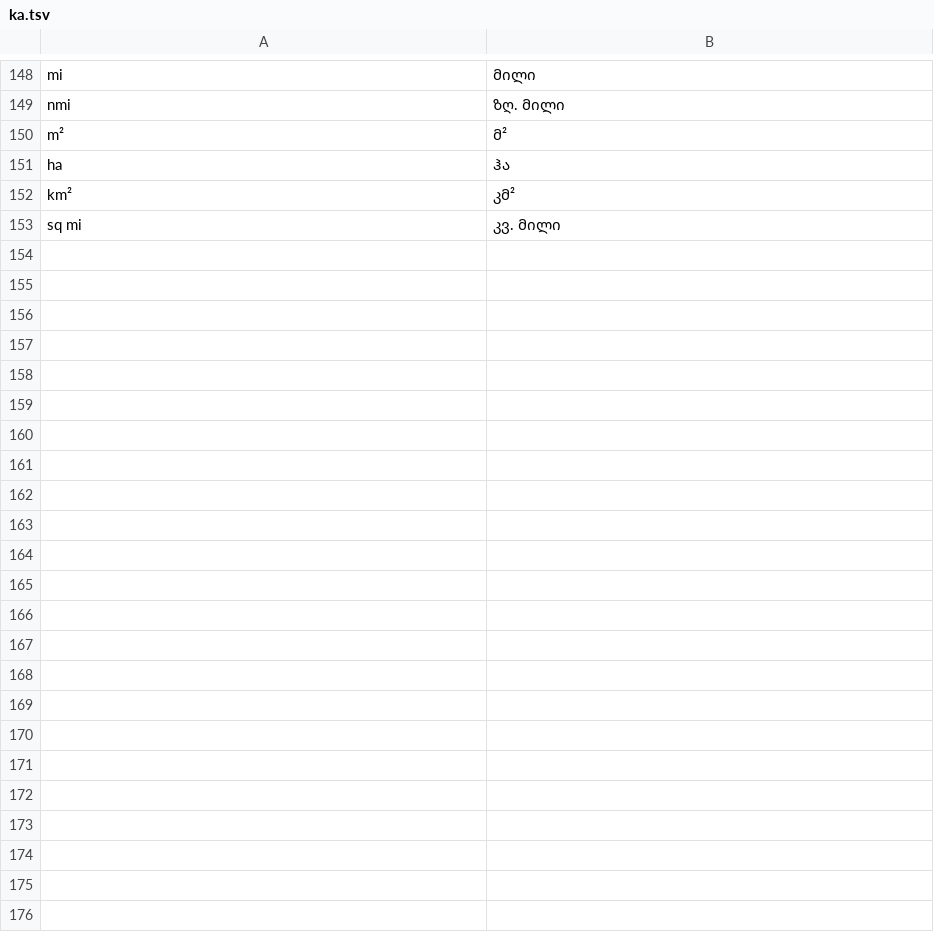
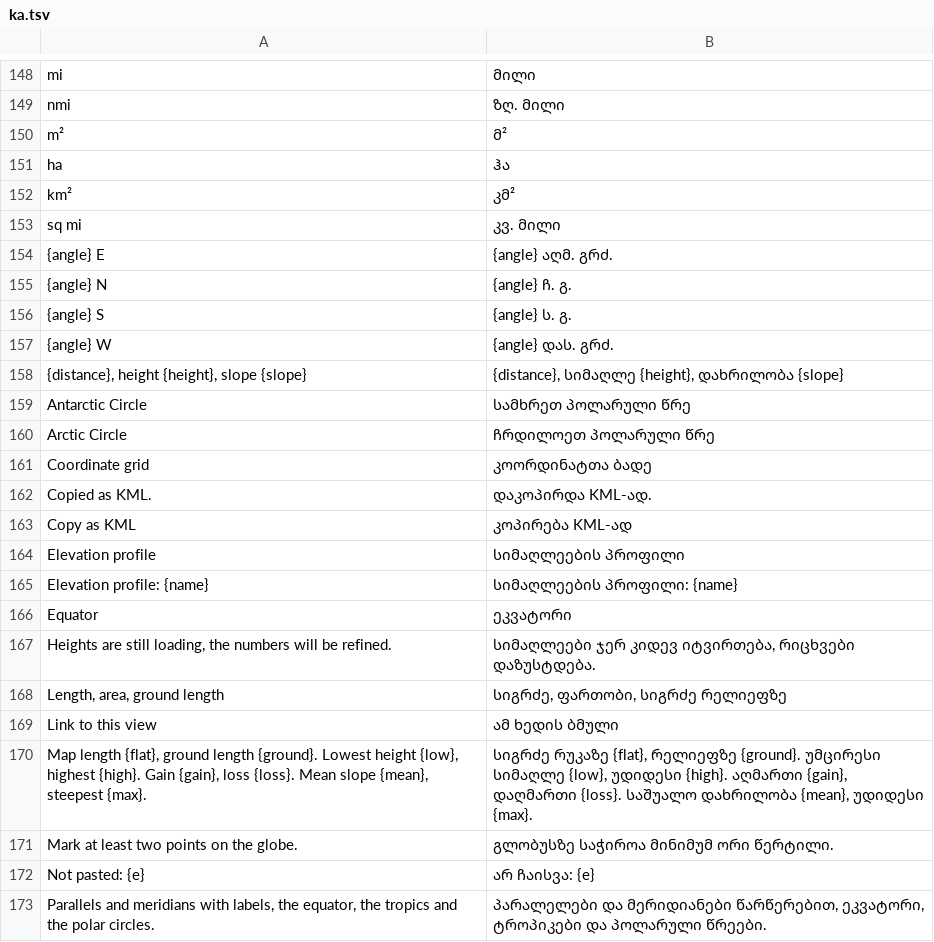
Before and after one commit to Valery35/planetx-lite, a TSV file: crates/ui/i18n/ka.tsv, drawn as a sheet; only a part is shown, gaps mark what is left out; the diff covers the shown part only; the diff names each change by its address in the sheet, - before the commit and + after, or states it on an @@ line.

Commit message:
Перенос из модуля: поиск с действиями, органы навигации, карточка, профиль, сетка, солнце
- подсказки строки «Поиск» (scene::searchbar) и действия программы
  (ui::commands), Ctrl+K, прежние запросы в настройках;
- экранные органы навигации (globe_core::navpad, ui::navpad);
- карточка метки (scene::balloon, ui::card), профиль высот окном
  (ui::profile), снимок вида в PNG, «Сохранить вид»;
- координатная сетка (scene::graticule), свет солнца (scene::sun);
- копирование и вставка KML, запись облёта;
- приближение к горе больше не переносит камеру далеко:
  ground_under ищет первое пересечение луча с рельефом, тест
  zoom_into_mountain_does_not_jump;
- переводы на 15 языков, руководство и PLAN.md.

```diff
--- a/crates/ui/i18n/ka.tsv
+++ b/crates/ui/i18n/ka.tsv
+row 154: {angle} E | {angle} აღმ. გრძ.
+row 155: {angle} N | {angle} ჩ. გ.
+row 156: {angle} S | {angle} ს. გ.
+row 157: {angle} W | {angle} დას. გრძ.
+row 158: {distance}, height {height}, slope {slope} | {distance}, სიმაღლე {height}, დახრილობა {slope}
+row 159: Antarctic Circle | სამხრეთ პოლარული წრე
+row 160: Arctic Circle | ჩრდილოეთ პოლარული წრე
+row 161: Coordinate grid | კოორდინატთა ბადე
+row 162: Copied as KML. | დაკოპირდა KML-ად.
+row 163: Copy as KML | კოპირება KML-ად
+row 164: Elevation profile | სიმაღლეების პროფილი
+row 165: Elevation profile: {name} | სიმაღლეების პროფილი: {name}
+row 166: Equator | ეკვატორი
+row 167: Heights are still loading, the numbers will be refined. | სიმაღლეები ჯერ კიდევ იტვირთება, რიცხვები დაზუსტდება.
+row 168: Length, area, ground length | სიგრძე, ფართობი, სიგრძე რელიეფზე
+row 169: Link to this view | ამ ხედის ბმული
+row 170: Map length {flat}, ground length {ground}. Lowest height {low}, highest {high}. Gain {gain}, loss {loss}. Mean slope {mean}, steepest {max}. | სიგრძე რუკაზე {flat}, რელიეფზე {ground}. უმცირესი სიმაღლე {low}, უდიდესი {high}. აღმართი {gain}, დაღმართი {loss}. საშუალო დახრილობა {mean}, უდიდესი {max}.
+row 171: Mark at least two points on the globe. | გლობუსზე საჭიროა მინიმუმ ორი წერტილი.
+row 172: Not pasted: {e} | არ ჩაისვა: {e}
+row 173: Parallels and meridians with labels, the equator, the tropics and the polar circles. | პარალელები და მერიდიანები წარწერებით, ეკვატორი, ტროპიკები და პოლარული წრეები.
```
Also changed, not shown: 21 added rows elsewhere in this file, crates/ui/i18n/az.tsv, crates/ui/i18n/fr.tsv, 48 other files.
